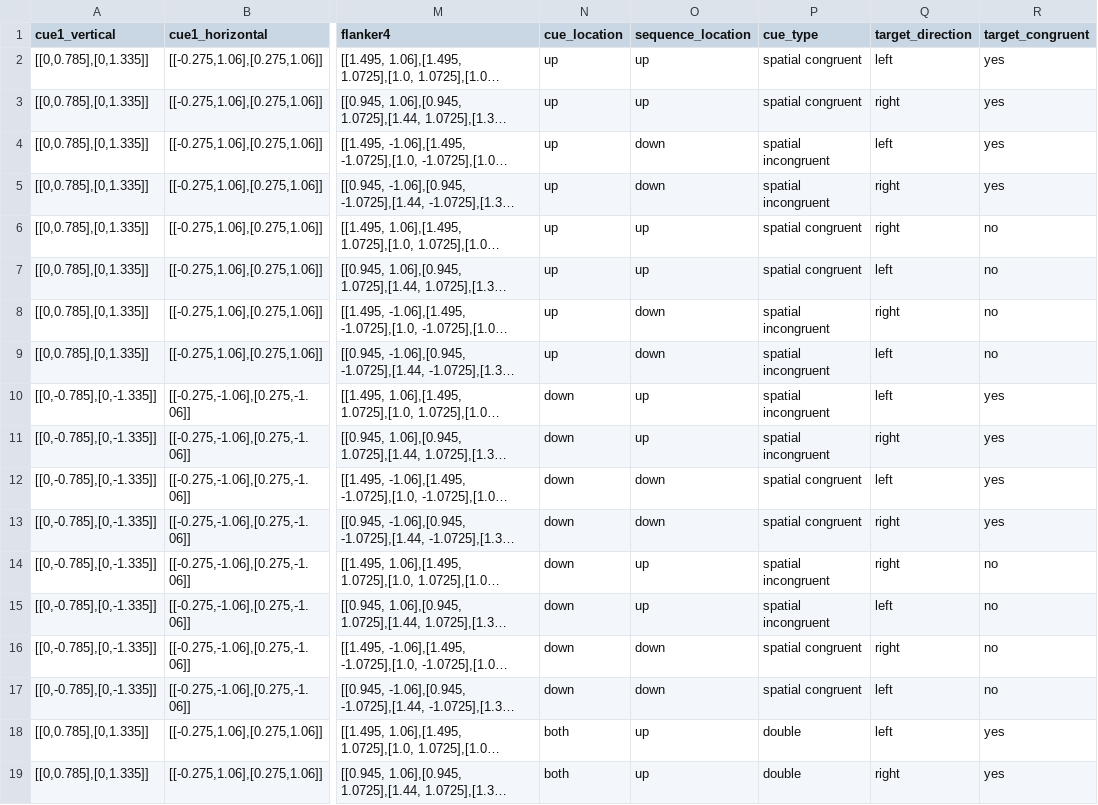
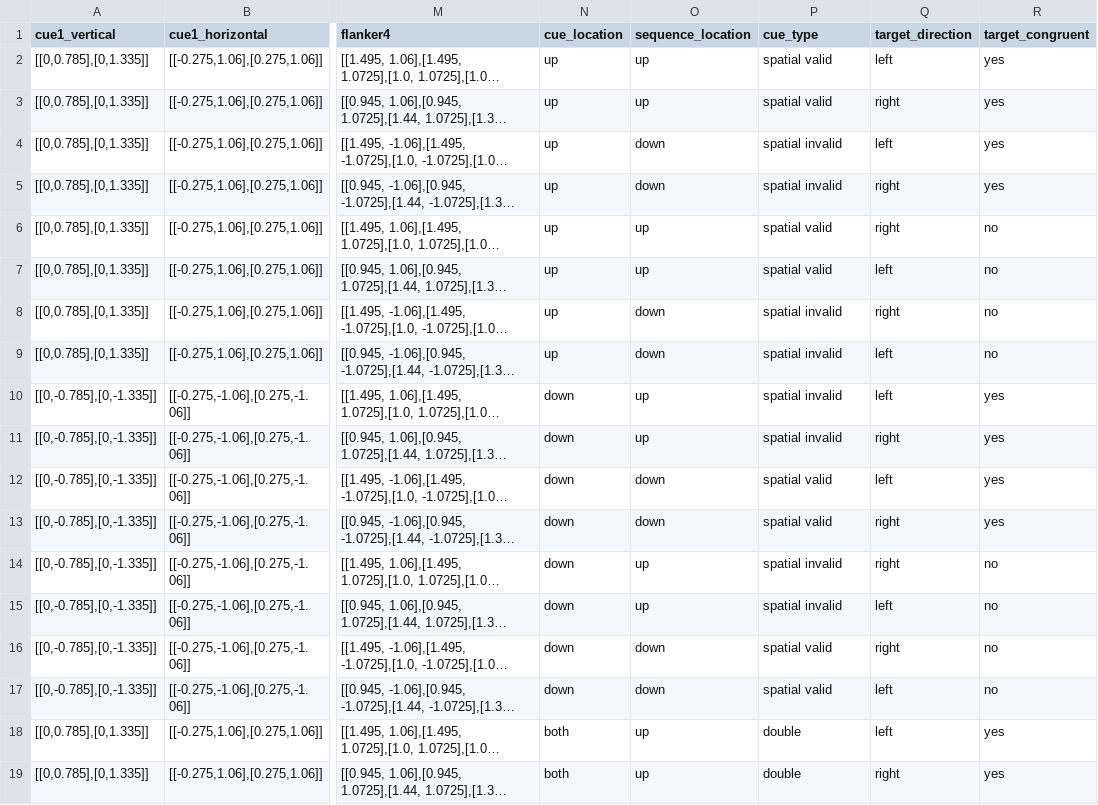
Before and after one commit to coneco-lab/modified-ant, a CSV file: mant-conditions.csv, drawn as a sheet; only a part is shown, gaps mark what is left out; long unchanged cells end in …; the diff names each change by its address in the sheet, - before the commit and + after, or states it on an @@ line.

```diff
--- a/mant-conditions.csv
+++ b/mant-conditions.csv
-P2:P3 (cue_type): spatial congruent
+P2:P3 (cue_type): spatial valid
-P4:P5 (cue_type): spatial incongruent
+P4:P5 (cue_type): spatial invalid
-P6:P7 (cue_type): spatial congruent
+P6:P7 (cue_type): spatial valid
-P8:P11 (cue_type): spatial incongruent
+P8:P11 (cue_type): spatial invalid
-P12:P13 (cue_type): spatial congruent
+P12:P13 (cue_type): spatial valid
-P14:P15 (cue_type): spatial incongruent
+P14:P15 (cue_type): spatial invalid
-P16:P17 (cue_type): spatial congruent
+P16:P17 (cue_type): spatial valid
```
Also changed, not shown: 3 other files.
